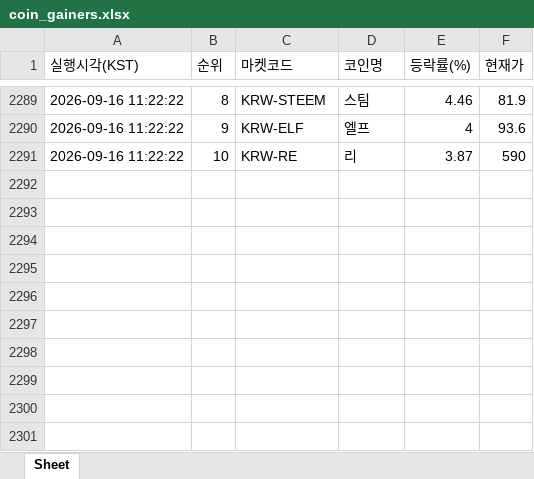
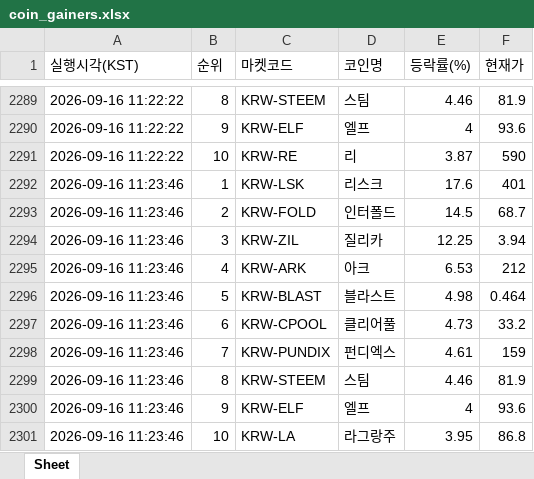
Before and after one commit to betterhwan-glitch/upbi-fire, an Excel workbook: coin_gainers.xlsx, sheet Sheet, drawn as a sheet; only a part is shown, gaps mark what is left out; values as stored, in another font and other column widths than the file's, no borders; the diff names each change by its address in the sheet, - before the commit and + after, or states it on an @@ line.

```diff
--- a/coin_gainers.xlsx (sheet Sheet)
+++ b/coin_gainers.xlsx (sheet Sheet)
+row 2292: 2026-09-16 11:23:46 | 1 | KRW-LSK | 리스크 | 17.6 | 401
+row 2293: 2026-09-16 11:23:46 | 2 | KRW-FOLD | 인터폴드 | 14.5 | 68.7
+row 2294: 2026-09-16 11:23:46 | 3 | KRW-ZIL | 질리카 | 12.25 | 3.94
+row 2295: 2026-09-16 11:23:46 | 4 | KRW-ARK | 아크 | 6.53 | 212
+row 2296: 2026-09-16 11:23:46 | 5 | KRW-BLAST | 블라스트 | 4.98 | 0.464
+row 2297: 2026-09-16 11:23:46 | 6 | KRW-CPOOL | 클리어풀 | 4.73 | 33.2
+row 2298: 2026-09-16 11:23:46 | 7 | KRW-PUNDIX | 펀디엑스 | 4.61 | 159
+row 2299: 2026-09-16 11:23:46 | 8 | KRW-STEEM | 스팀 | 4.46 | 81.9
+row 2300: 2026-09-16 11:23:46 | 9 | KRW-ELF | 엘프 | 4 | 93.6
+row 2301: 2026-09-16 11:23:46 | 10 | KRW-LA | 라그랑주 | 3.95 | 86.8
```
